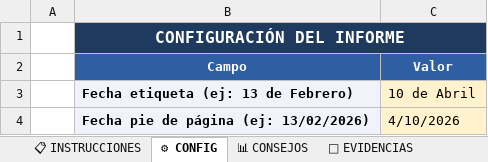
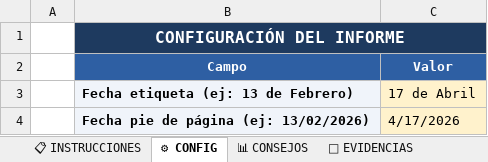
Before and after one commit to rinconrobertoj-oss/dashboard_V5, an Excel workbook: data/informe.xlsx, sheet ⚙ CONFIG, drawn as a sheet; values as stored, in another font and other column widths than the file's, no borders; the diff names each change by its address in the sheet, - before the commit and + after, or states it on an @@ line.

```diff
--- a/data/informe.xlsx (sheet ⚙ CONFIG)
+++ b/data/informe.xlsx (sheet ⚙ CONFIG)
-C3 (Valor): 10 de Abril
+C3 (Valor): 17 de Abril
-C4 (Valor): 4/10/2026
+C4 (Valor): 4/17/2026
```
Also changed, not shown: sheet 📁 EVIDENCIAS, sheet 📊 CONSEJOS, sheet 📈 HISTÓRICO CONSEJOS, sheet 🚀 EVOLUTIVOS, sheet 📈 HISTÓRICO GLOBAL, 1 other file.
